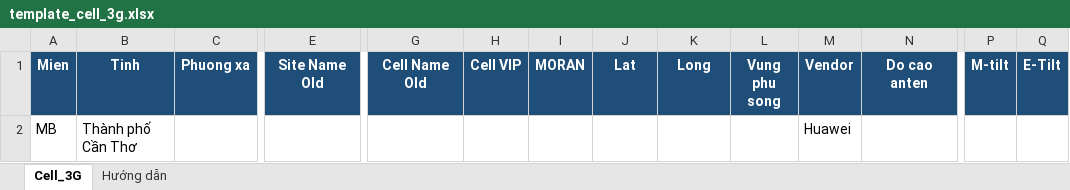
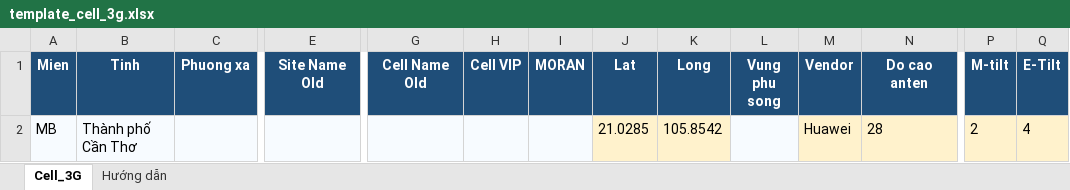
Before and after one commit to DatTH0402/SiteLink, an Excel workbook: backend/templates/template_cell_3g.xlsx, sheet Cell_3G, drawn as a sheet; only a part is shown, gaps mark what is left out; values as stored, in another font and other column widths than the file's, no borders; charts and pictures not drawn; the diff covers the shown part only; the diff names each change by its address in the sheet, - before the commit and + after, or states it on an @@ line.

```diff
--- a/backend/templates/template_cell_3g.xlsx (sheet Cell_3G)
+++ b/backend/templates/template_cell_3g.xlsx (sheet Cell_3G)
-A2:C2 fill: none
+A2:C2 fill: #F7FBFF
-E2 fill: none
+E2 fill: #F7FBFF
-G2:I2 fill: none
+G2:I2 fill: #F7FBFF
-J2 (Lat): (empty)
+J2 (Lat): 21.0285
-J2:K2 fill: none
+J2:K2 fill: #FFF2CC
-K2 (Long): (empty)
+K2 (Long): 105.8542
-L2 fill: none
+L2 fill: #F7FBFF
-M2:Q2 fill: none
+M2:Q2 fill: #FFF2CC
-N2 (Do cao anten): (empty)
+N2 (Do cao anten): 28
-P2 (M-tilt): (empty)
+P2 (M-tilt): 2
-Q2 (E-Tilt): (empty)
+Q2 (E-Tilt): 4
```
Also changed, not shown: cell formats elsewhere in this sheet, sheet Hướng dẫn, charts or pictures, backend/templates/template_antenna.xlsx, backend/templates/template_cell_4g.xlsx, 3 other files.
